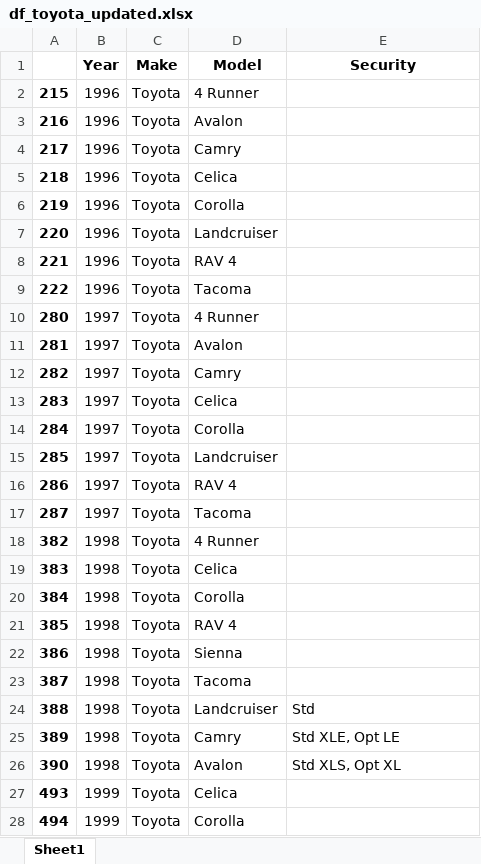
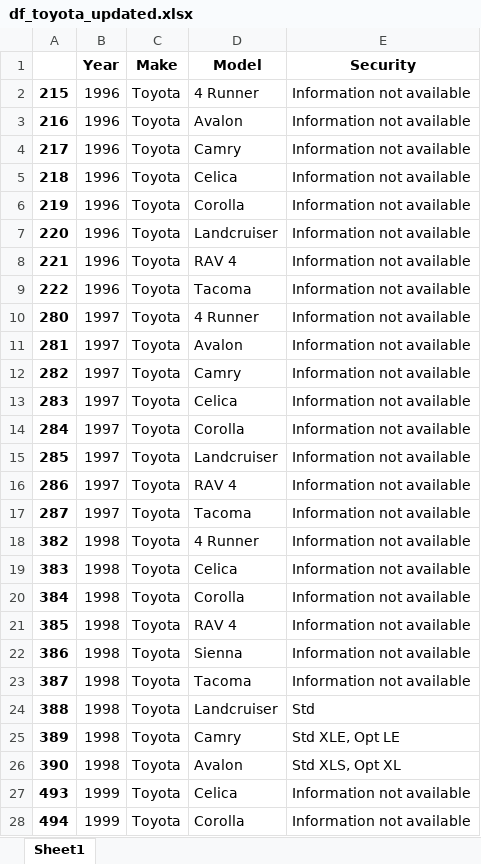
Before and after one commit to weversonbarbieri/automotive_immobilizer_app, an Excel workbook: dataframe_each_make_xlsx_file/df_toyota_updated.xlsx, sheet Sheet1, drawn as a sheet; only a part is shown; values as stored, in another font and other column widths than the file's, no borders; the diff covers the shown part only; the diff names each change by its address in the sheet, - before the commit and + after, or states it on an @@ line.

Commit message:
commit the df_toyota after correctly null values at column security

```diff
--- a/dataframe_each_make_xlsx_file/df_toyota_updated.xlsx (sheet Sheet1)
+++ b/dataframe_each_make_xlsx_file/df_toyota_updated.xlsx (sheet Sheet1)
-E2:E23 (Security): (empty)
+E2:E23 (Security): Information not available
-E27:E28 (Security): (empty)
+E27:E28 (Security): Information not available
```
Also changed, not shown: 38 edited cells elsewhere in this sheet, dataframe_each_make_xlsx_file/df_buick.xlsx, dataframe_each_make_xlsx_file/df_cadillac.xlsx, 11 other files.
